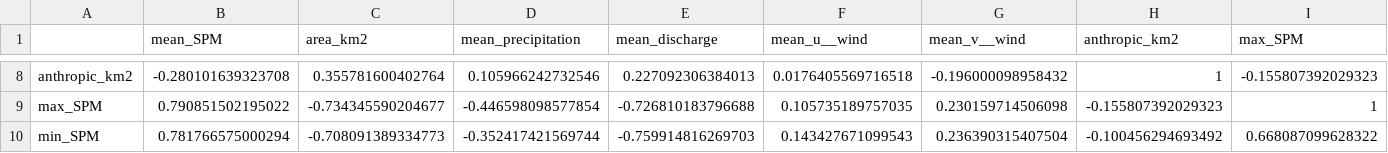
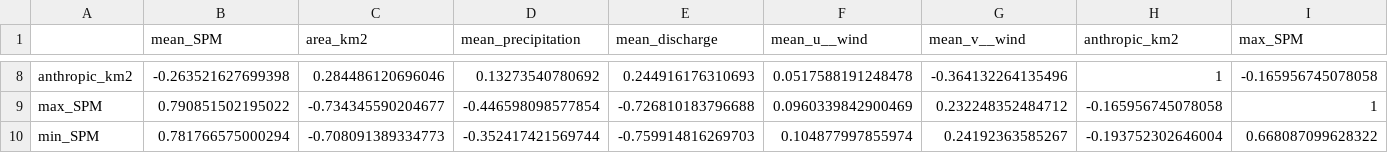
Before and after one commit to larissavaladao/time_series_curuai, a CSV file: datasets/Parameters Time series/merged_df/correlation_cota_lulc.csv, drawn as a sheet; only a part is shown, gaps mark what is left out; the diff covers the shown part only; the diff names each change by its address in the sheet, - before the commit and + after, or states it on an @@ line.

```diff
--- a/datasets/Parameters Time series/merged_df/correlation_cota_lulc.csv
+++ b/datasets/Parameters Time series/merged_df/correlation_cota_lulc.csv
-B8 (mean_SPM): -0.280101639323708
+B8 (mean_SPM): -0.263521627699398
-C8 (area_km2): 0.355781600402764
+C8 (area_km2): 0.284486120696046
-D8 (mean_precipitation): 0.105966242732546
+D8 (mean_precipitation): 0.13273540780692
-E8 (mean_discharge): 0.227092306384013
+E8 (mean_discharge): 0.244916176310693
-F8 (mean_u__wind): 0.0176405569716518
+F8 (mean_u__wind): 0.0517588191248478
-G8 (mean_v__wind): -0.196000098958432
+G8 (mean_v__wind): -0.364132264135496
-I8 (max_SPM): -0.155807392029323
+I8 (max_SPM): -0.165956745078058
-F9 (mean_u__wind): 0.105735189757035
+F9 (mean_u__wind): 0.0960339842900469
-G9 (mean_v__wind): 0.230159714506098
+G9 (mean_v__wind): 0.232248352484712
-H9 (anthropic_km2): -0.155807392029323
+H9 (anthropic_km2): -0.165956745078058
-F10 (mean_u__wind): 0.143427671099543
+F10 (mean_u__wind): 0.104877997855974
-G10 (mean_v__wind): 0.236390315407504
+G10 (mean_v__wind): 0.24192363585267
-H10 (anthropic_km2): -0.100456294693492
+H10 (anthropic_km2): -0.193752302646004
```
Also changed, not shown: 29 edited cells elsewhere in this file, datasets/Parameters Time series/lulc_curuai.csv, datasets/Parameters Time series/lulc_curuaiN2.csv, 7 other files.
